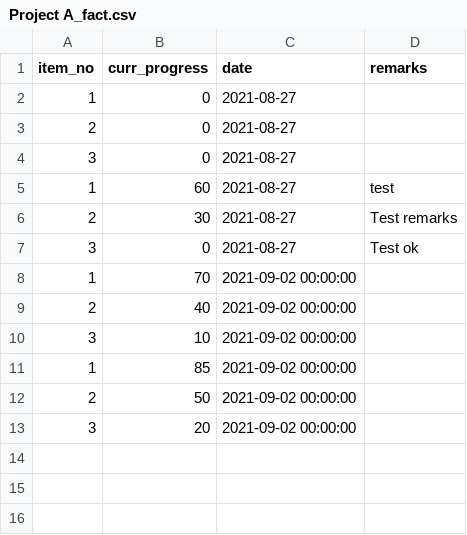
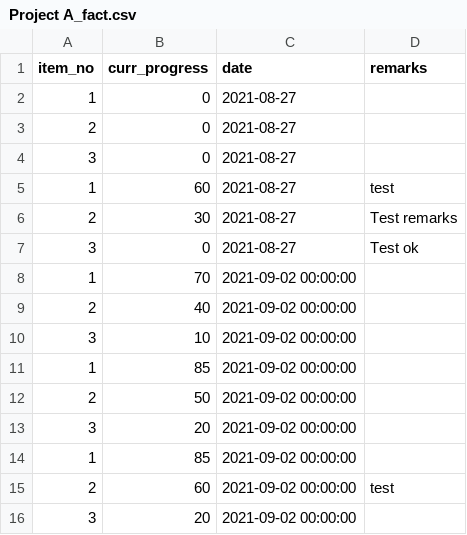
Before and after one commit to nurakmal920207/dtsf_project_dashboard, a CSV file: Project A_fact.csv, drawn as a sheet.

```diff
--- a/Project A_fact.csv
+++ b/Project A_fact.csv
@@ -13 +13,4 @@ item_no,curr_progress,date,remarks
 3,20,2021-09-02 00:00:00,
+1,85,2021-09-02 00:00:00,
+2,60,2021-09-02 00:00:00,test
+3,20,2021-09-02 00:00:00,
```
Also changed, not shown: Project B_fact.csv, 2 other files.
